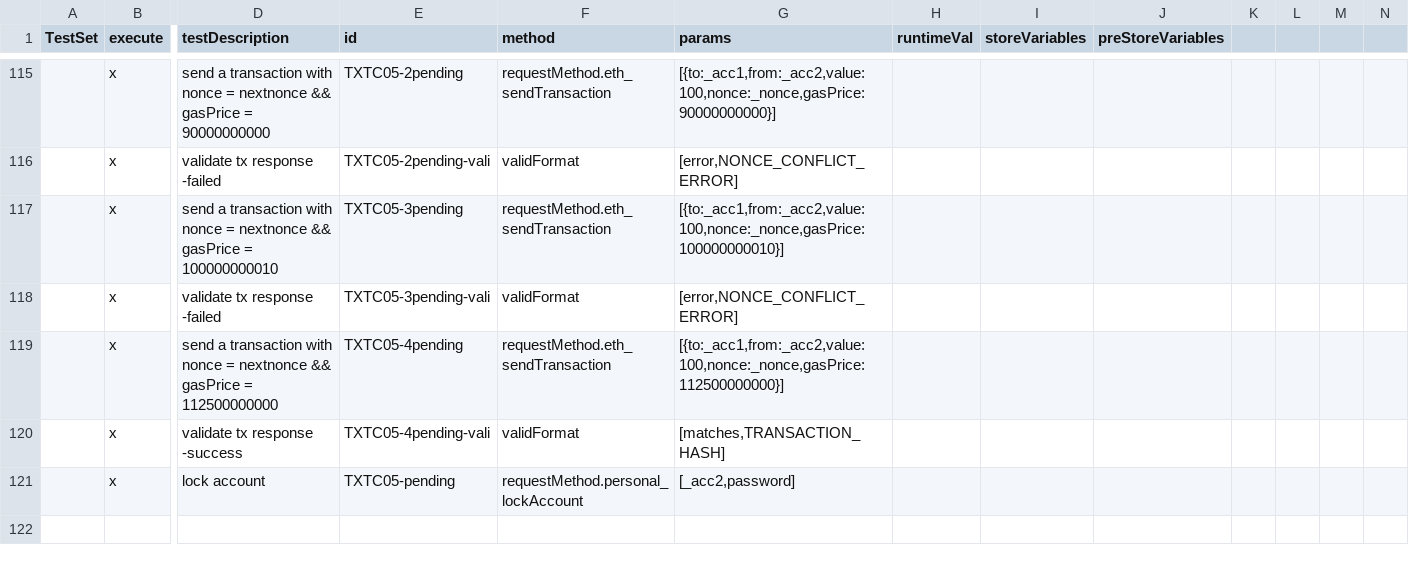
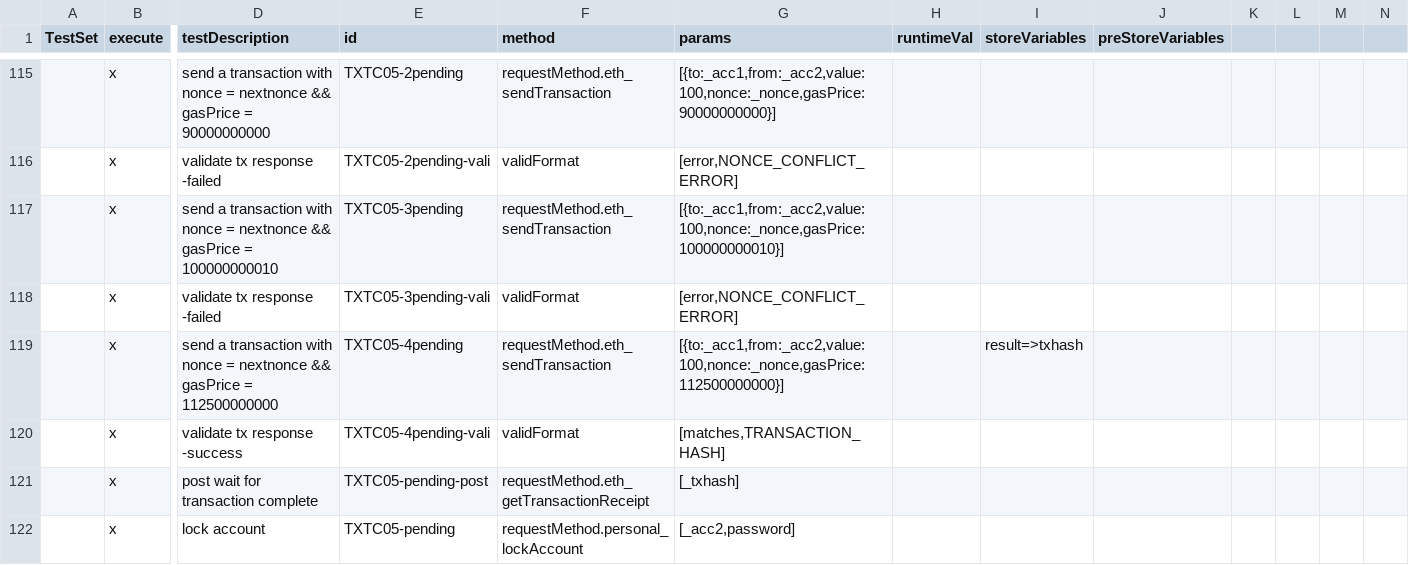
Before and after one commit to makkii-dev/qa-rpc, a TSV file: test_cases/TXTC.tsv, drawn as a sheet; only a part is shown, gaps mark what is left out; rows hold the shown columns only; the diff names each change by its address in the sheet, - before the commit and + after, or states it on an @@ line.

Commit message:
update testcases and test scripts

```diff
--- a/test_cases/TXTC.tsv
+++ b/test_cases/TXTC.tsv
-I119 (storeVariables): (empty)
+I119 (storeVariables): result=>txhash
+row 121:  | x | post wait for transaction complete | TXTC05-pending-post | requestMethod.eth_getTransactionReceipt | [_txhash]
```
Also changed, not shown: test_cases/precompile.tsv, 2 other files.
